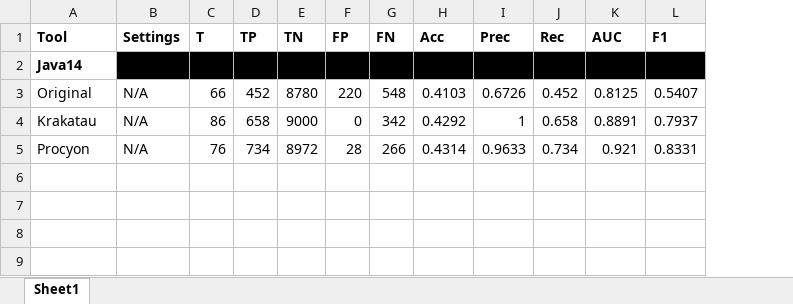
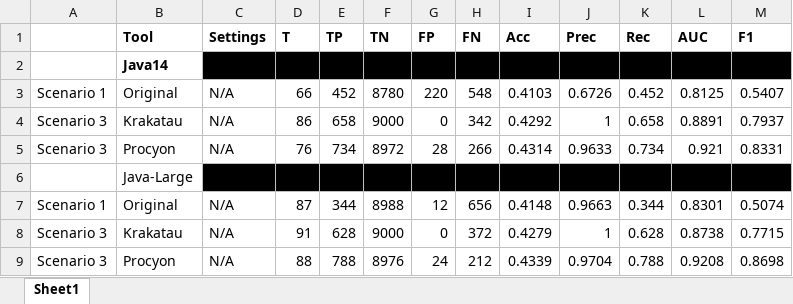
Before and after one commit to Sam-Coburn/COMS6156_FinalProject, an Excel workbook: Spreadsheets/Analytics.xlsx, sheet Sheet1, drawn as a sheet; values as stored, in another font and other column widths than the file's, no borders; the diff names each change by its address in the sheet, - before the commit and + after, or states it on an @@ line.

Commit message:
Support for Dataset B

```diff
--- a/Spreadsheets/Analytics.xlsx (sheet Sheet1)
+++ b/Spreadsheets/Analytics.xlsx (sheet Sheet1)
+column A, rows 3-5: Scenario 1 | Scenario 3 | Scenario 3
+row 6:  | Java-Large
+row 7: Scenario 1 | Original | N/A | 87 | 344 | 8988 | 12 | 656 | 0.4148 | 0.9663 | 0.344 | 0.8301 | 0.5074
+row 8: Scenario 3 | Krakatau | N/A | 91 | 628 | 9000 | 0 | 372 | 0.4279 | 1 | 0.628 | 0.8738 | 0.7715
+row 9: Scenario 3 | Procyon | N/A | 88 | 788 | 8976 | 24 | 212 | 0.4339 | 0.9704 | 0.788 | 0.9208 | 0.8698
```
Also changed, not shown: 32 other files.
